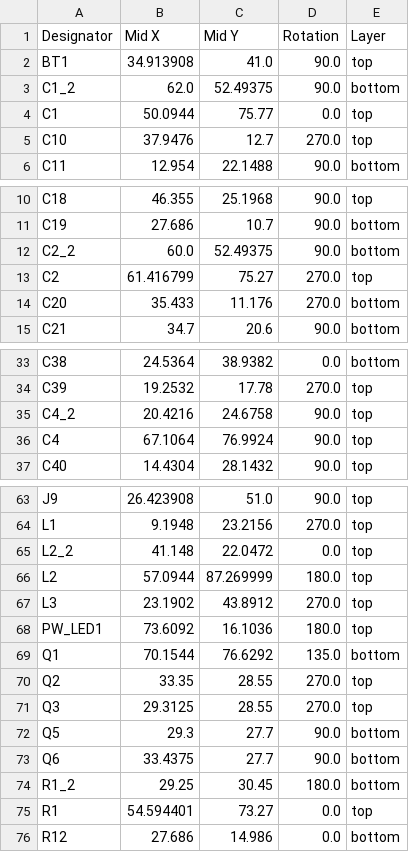
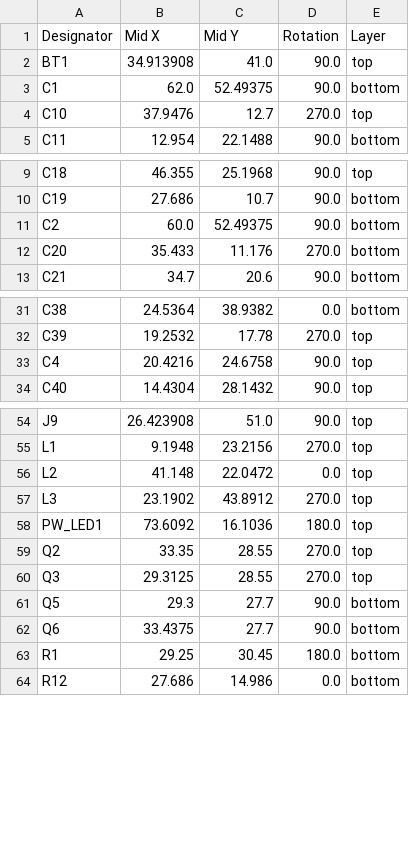
Before and after one commit to ZeshuLiu/PolaMiya, a CSV file: 电路/主控器/PM_Controller/production/positions.csv, drawn as a sheet; only a part is shown, gaps mark what is left out; the diff covers the shown part only.

```diff
--- a/电路/主控器/PM_Controller/production/positions.csv
+++ b/电路/主控器/PM_Controller/production/positions.csv
@@ -2,4 +2,3 @@
 BT1,34.913908,41.0,90.0,top
-C1_2,62.0,52.49375,90.0,bottom
-C1,50.0944,75.77,0.0,top
+C1,62.0,52.49375,90.0,bottom
 C10,37.9476,12.7,270.0,top
@@ -11,4 +10,3 @@ C18,46.355,25.1968,90.0,top
 C19,27.686,10.7,90.0,bottom
-C2_2,60.0,52.49375,90.0,bottom
-C2,61.416799,75.27,270.0,top
+C2,60.0,52.49375,90.0,bottom
 C20,35.433,11.176,270.0,bottom
@@ -34,4 +32,3 @@ C38,24.5364,38.9382,0.0,bottom
 C39,19.2532,17.78,270.0,top
-C4_2,20.4216,24.6758,90.0,top
-C4,67.1064,76.9924,90.0,top
+C4,20.4216,24.6758,90.0,top
 C40,14.4304,28.1432,90.0,top
@@ -64,7 +55,5 @@ J9,26.423908,51.0,90.0,top
 L1,9.1948,23.2156,270.0,top
-L2_2,41.148,22.0472,0.0,top
-L2,57.0944,87.269999,180.0,top
+L2,41.148,22.0472,0.0,top
 L3,23.1902,43.8912,270.0,top
 PW_LED1,73.6092,16.1036,180.0,top
-Q1,70.1544,76.6292,135.0,bottom
 Q2,33.35,28.55,270.0,top
@@ -73,4 +62,3 @@ Q5,29.3,27.7,90.0,bottom
 Q6,33.4375,27.7,90.0,bottom
-R1_2,29.25,30.45,180.0,bottom
-R1,54.594401,73.27,0.0,top
+R1,29.25,30.45,180.0,bottom
 R12,27.686,14.986,0.0,bottom
```
Also changed, not shown: 10 removed rows and 15 edited cells elsewhere in this file, 电路/主控器/PM_Controller/production/designators.csv, 电路/电机驱动/MotroDrive/production/positions.csv, 17 other files.
